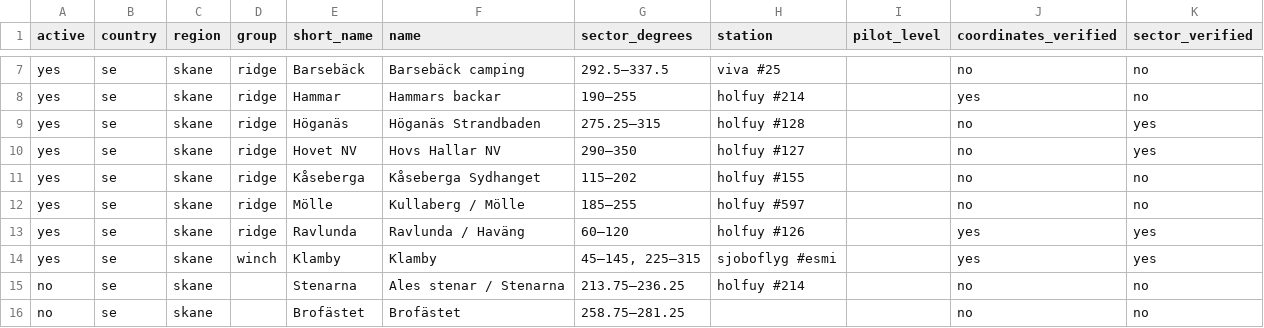
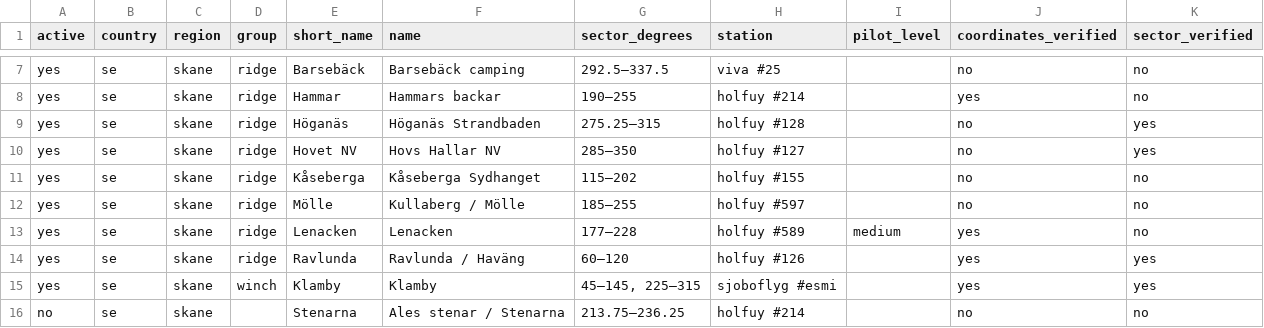
Before and after one commit to Utskottet/FlyWeather, a CSV file: sites-index.csv, drawn as a sheet; only a part is shown, gaps mark what is left out; the shorter side is filled out with more unchanged rows.

```diff
--- a/sites-index.csv
+++ b/sites-index.csv
@@ -9,5 +9,6 @@ yes,se,skane,ridge,Hammar,Hammars backar,190–255,holfuy #214,,yes,no
 yes,se,skane,ridge,Höganäs,Höganäs Strandbaden,275.25–315,holfuy #128,,no,yes
-yes,se,skane,ridge,Hovet NV,Hovs Hallar NV,290–350,holfuy #127,,no,yes
+yes,se,skane,ridge,Hovet NV,Hovs Hallar NV,285–350,holfuy #127,,no,yes
 yes,se,skane,ridge,Kåseberga,Kåseberga Sydhanget,115–202,holfuy #155,,no,no
 yes,se,skane,ridge,Mölle,Kullaberg / Mölle,185–255,holfuy #597,,no,no
+yes,se,skane,ridge,Lenacken,Lenacken,177–228,holfuy #589,medium,yes,no
 yes,se,skane,ridge,Ravlunda,Ravlunda / Haväng,60–120,holfuy #126,,yes,yes
```
Also changed, not shown: 3 other files.
